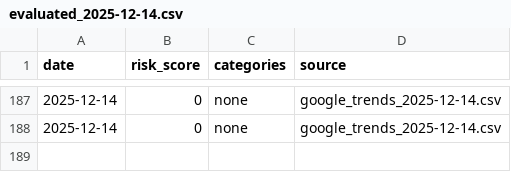
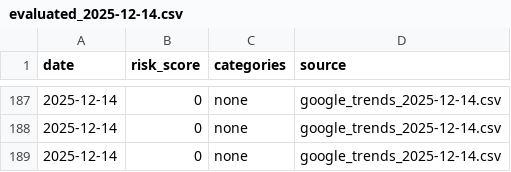
Before and after one commit to Vineeth2002/driftmonitor, a CSV file: data/evaluated/evaluated_2025-12-14.csv, drawn as a sheet; only a part is shown, gaps mark what is left out; the diff names each change by its address in the sheet, - before the commit and + after, or states it on an @@ line.

```diff
--- a/data/evaluated/evaluated_2025-12-14.csv
+++ b/data/evaluated/evaluated_2025-12-14.csv
+row 189: 2025-12-14 | 0 | none | google_trends_2025-12-14.csv
```
Also changed, not shown: data/raw/google_trends_2025-12-14.csv, data/raw/hackernews_2025-12-14.csv.
